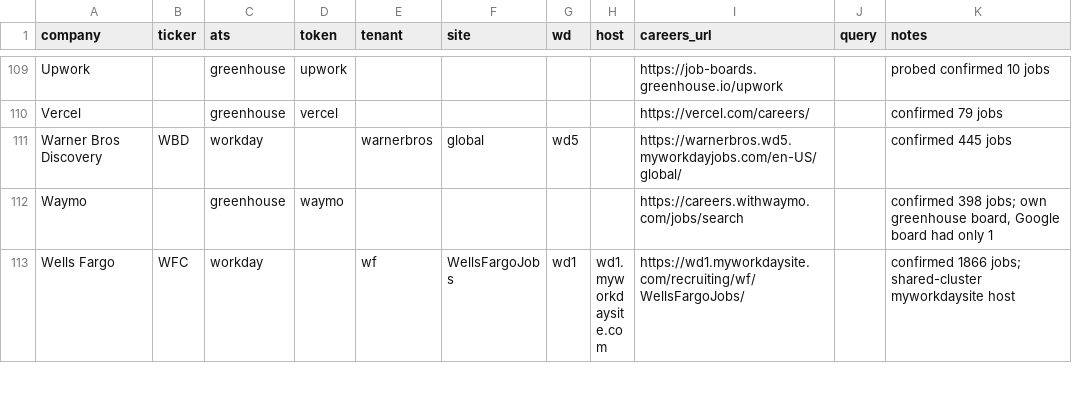
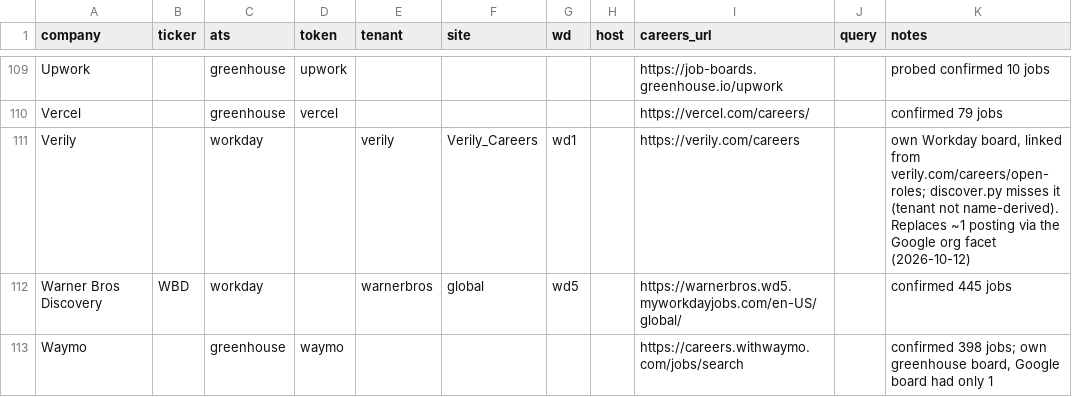
Before and after one commit to darischen/jobscan, a CSV file: registry/companies.csv, drawn as a sheet; only a part is shown, gaps mark what is left out; the shorter side is filled out with more unchanged rows; the diff names each change by its address in the sheet, - before the commit and + after, or states it on an @@ line.

Commit message:
Add Verily's Workday board; record SAP cross-board overlap as minor
Verily Life Sciences was covered only through the Google board's org
facet, at ~1 posting. verily.com/careers/open-roles redirects to its own
Workday board, verily.wd1 / Verily_Careers, which discover.py misses
because the tenant is not derived from the company name. New row: 78 of
78 postings, 4 early-career hits, 100% dated, verify ok.

SAP: of the 163 postings on the SmartRecruiters board, 5 share both
title and city with careers.sap.com. Title alone proves little, since
careers.sap.com itself carries three separate requisitions with one
title in Newtown Square. Against a baseline of unrelated SAP ads (which
share boilerplate), about 3 of the 5 look like one posting on both
boards, 1 of them in the US. Both rows stay; the rest are unique.

```diff
--- a/registry/companies.csv
+++ b/registry/companies.csv
+row 111: Verily |  | workday |  | verily | Verily_Careers | wd1 |  | https://verily.com/careers |  | own Workday board, linked from verily.com/careers/open-roles; discover.py misses it (tenant not name-derived). Replaces ~1 posting via the Google org facet (2026-10-12)
```
Also changed, not shown: 2 other files.
